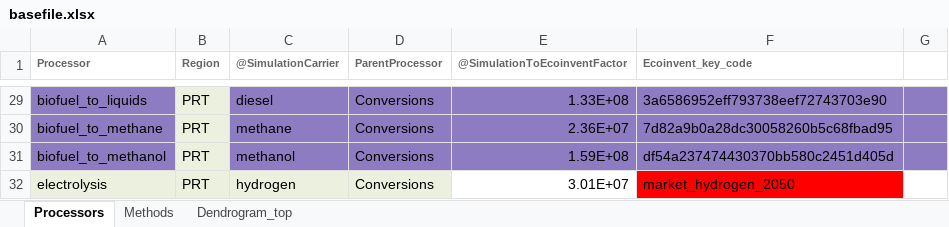
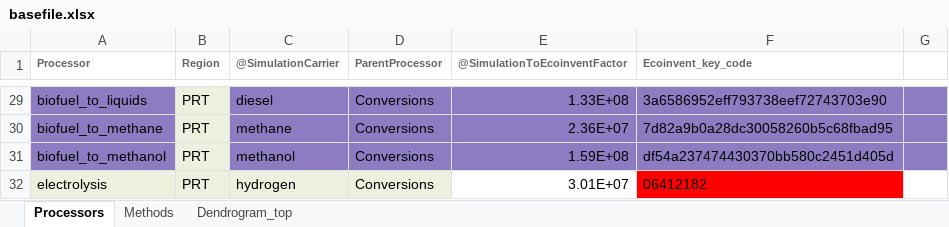
Before and after one commit to LIVENlab/Sparks, an Excel workbook: testing/data_test/basefile.xlsx, sheet Processors, drawn as a sheet; only a part is shown, gaps mark what is left out; values as stored, in another font and other column widths than the file's, no borders; the diff names each change by its address in the sheet, - before the commit and + after, or states it on an @@ line.

```diff
--- a/testing/data_test/basefile.xlsx (sheet Processors)
+++ b/testing/data_test/basefile.xlsx (sheet Processors)
-F32 (Ecoinvent_key_code): market_hydrogen_2050
+F32 (Ecoinvent_key_code): 06412182
```
Also changed, not shown: 5 other files.
